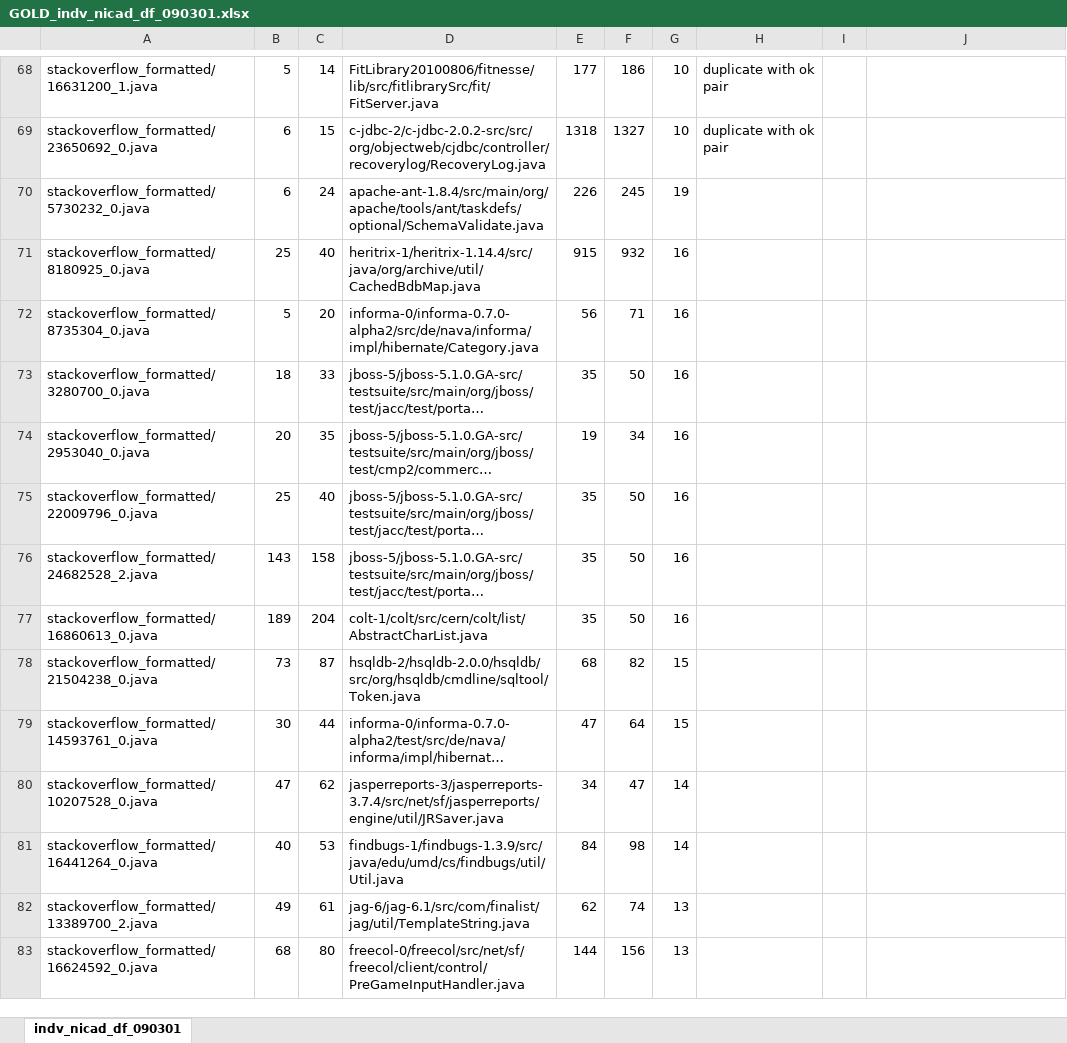
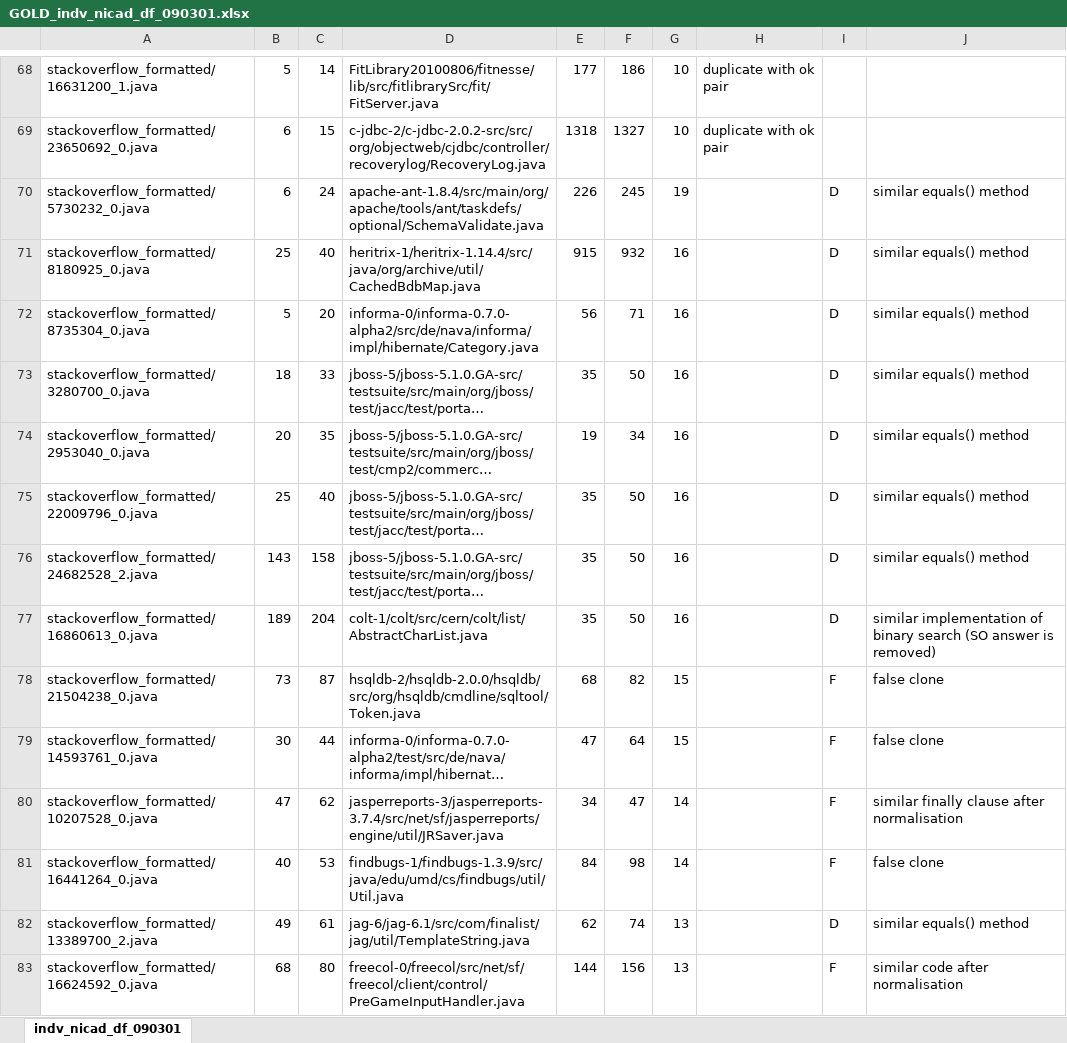
Before and after one commit to cragkhit/StackoverflowChecker, an Excel workbook: GOLD_indv_nicad_df_090301.xlsx, sheet indv_nicad_df_090301, drawn as a sheet; only a part is shown, gaps mark what is left out; long unchanged cells end in …; values as stored, in another font and other column widths than the file's, no borders; the diff covers the shown part only; the diff names each change by its address in the sheet, - before the commit and + after, or states it on an @@ line.

```diff
--- a/GOLD_indv_nicad_df_090301.xlsx (sheet indv_nicad_df_090301)
+++ b/GOLD_indv_nicad_df_090301.xlsx (sheet indv_nicad_df_090301)
-I70:I77: (empty)
+I70:I77: D
-J70:J76: (empty)
+J70:J76: similar equals() method
-J77: (empty)
+J77: similar implementation of binary search (SO answer is removed)
-I78:I81: (empty)
+I78:I81: F
-J78:J79: (empty)
+J78:J79: false clone
-J80: (empty)
+J80: similar finally clause after normalisation
-J81: (empty)
+J81: false clone
-I82: (empty)
+I82: D
-J82: (empty)
+J82: similar equals() method
-I83: (empty)
+I83: F
-J83: (empty)
+J83: similar code after normalisation
```
Also changed, not shown: 408 edited cells elsewhere in this sheet, GOLD_good_160814+results_160717+manual.xlsx, GOLD_indv_simian_df_090301.xlsx, 2 other files.
